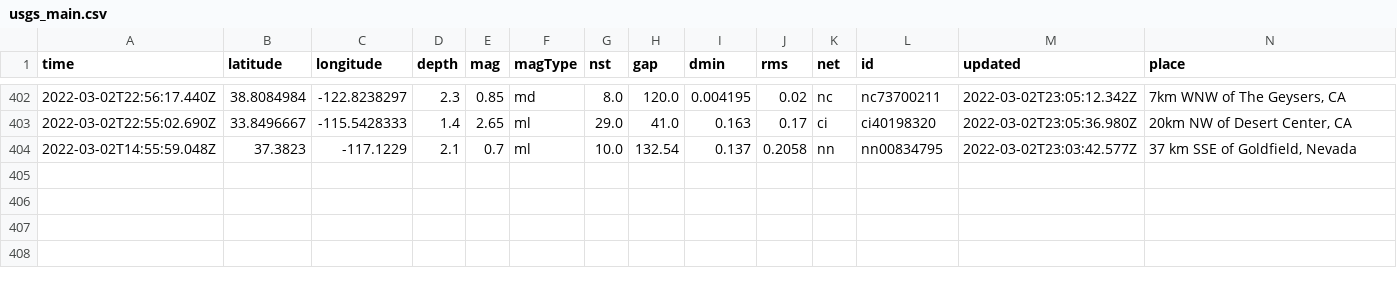
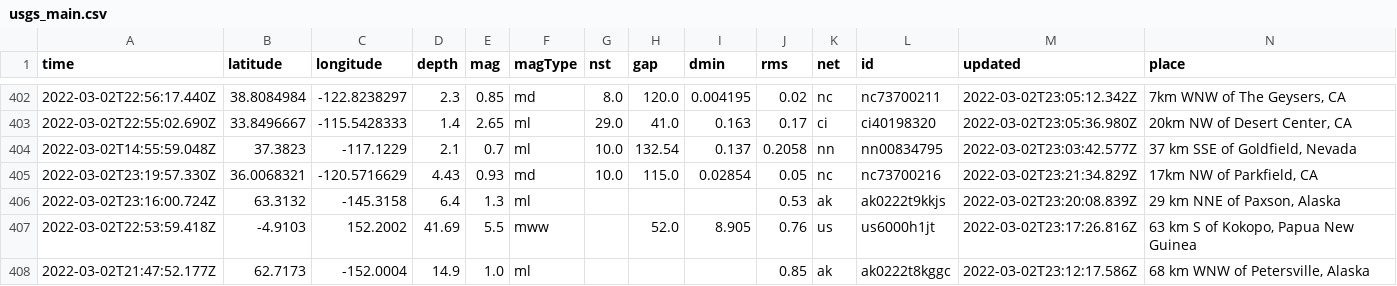
Before and after one commit to aadittambe/actions-pipeline, a CSV file: usgs_main.csv, drawn as a sheet; only a part is shown, gaps mark what is left out; rows hold the shown columns only; the diff names each change by its address in the sheet, - before the commit and + after, or states it on an @@ line.

```diff
--- a/usgs_main.csv
+++ b/usgs_main.csv
+row 405: 2022-03-02T23:19:57.330Z | 36.0068321 | -120.5716629 | 4.43 | 0.93 | md | 10.0 | 115.0 | 0.02854 | 0.05 | nc | nc73700216 | 2022-03-02T23:21:34.829Z | 17km NW of Parkfield, CA
+row 406: 2022-03-02T23:16:00.724Z | 63.3132 | -145.3158 | 6.4 | 1.3 | ml |  |  |  | 0.53 | ak | ak0222t9kkjs | 2022-03-02T23:20:08.839Z | 29 km NNE of Paxson, Alaska
+row 407: 2022-03-02T22:53:59.418Z | -4.9103 | 152.2002 | 41.69 | 5.5 | mww |  | 52.0 | 8.905 | 0.76 | us | us6000h1jt | 2022-03-02T23:17:26.816Z | 63 km S of Kokopo, Papua New Guinea
+row 408: 2022-03-02T21:47:52.177Z | 62.7173 | -152.0004 | 14.9 | 1.0 | ml |  |  |  | 0.85 | ak | ak0222t8kggc | 2022-03-02T23:12:17.586Z | 68 km WNW of Petersville, Alaska
```
Also changed, not shown: usgs_current.csv.
